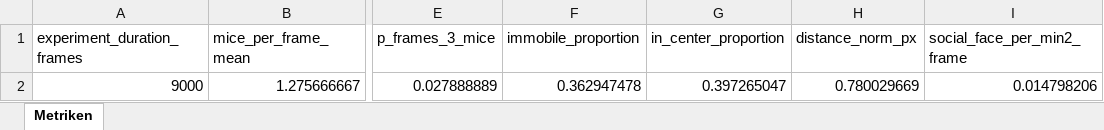
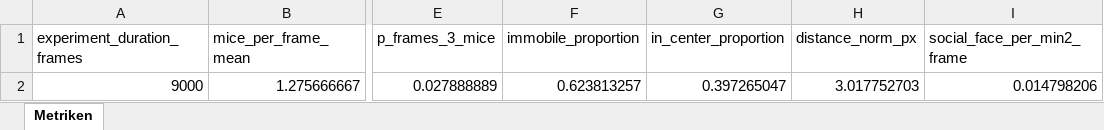
Before and after one commit to FabianQuicken/Ambros_analysis, an Excel workbook: code_test/ma_home/Metriken.xlsx, sheet Metriken, drawn as a sheet; only a part is shown, gaps mark what is left out; values as stored, in another font and other column widths than the file's, no borders; the diff names each change by its address in the sheet, - before the commit and + after, or states it on an @@ line.

Commit message:
distance travel bug entfernt, immobile bug entfernt

```diff
--- a/code_test/ma_home/Metriken.xlsx (sheet Metriken)
+++ b/code_test/ma_home/Metriken.xlsx (sheet Metriken)
-F2 (immobile_proportion): 0.362947478
+F2 (immobile_proportion): 0.623813257
-H2 (distance_norm_px): 0.780029669
+H2 (distance_norm_px): 3.017752703
```
Also changed, not shown: 4 other files.
